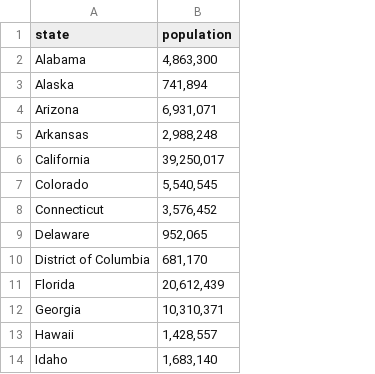
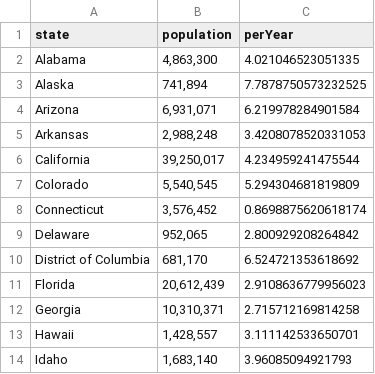
Before and after one commit to StephanieEA/vfpsd, a CSV file: data/state-populations.csv, drawn as a sheet; only a part is shown; the diff names each change by its address in the sheet, - before the commit and + after, or states it on an @@ line.

```diff
--- a/data/state-populations.csv
+++ b/data/state-populations.csv
+column C (perYear), rows 2-14: 4.021046523051335 | 7.7878750573232525 | 6.219978284901584 | 3.4208078520331053 | 4.234959241475544 | 5.294304681819809 | 0.8698875620618174 | 2.800929208264842 | 6.524721353618692 | 2.9108636779956023 | 2.715712169814258 | 3.111142533650701 | 3.96085094921793
```
Also changed, not shown: 5 other files.
